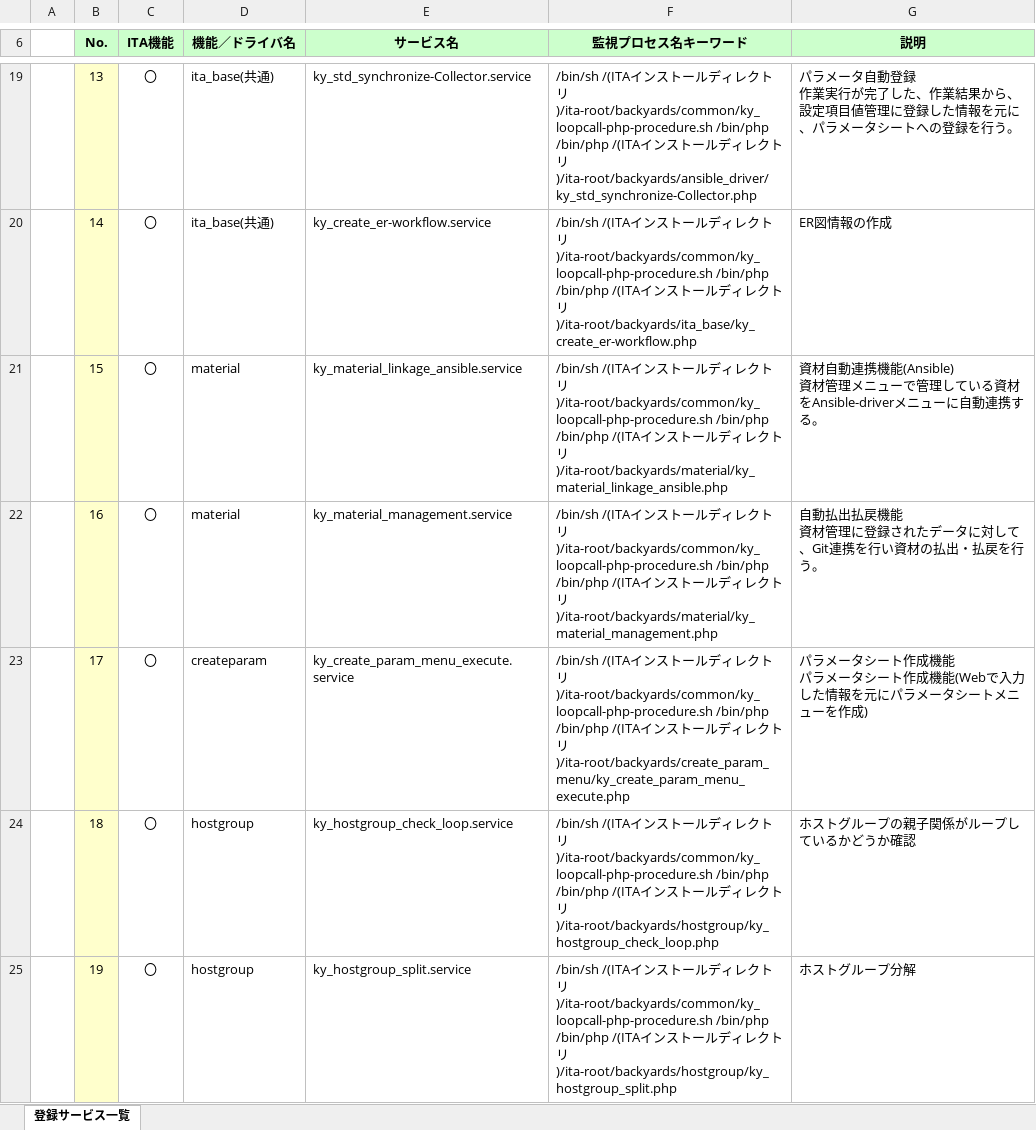
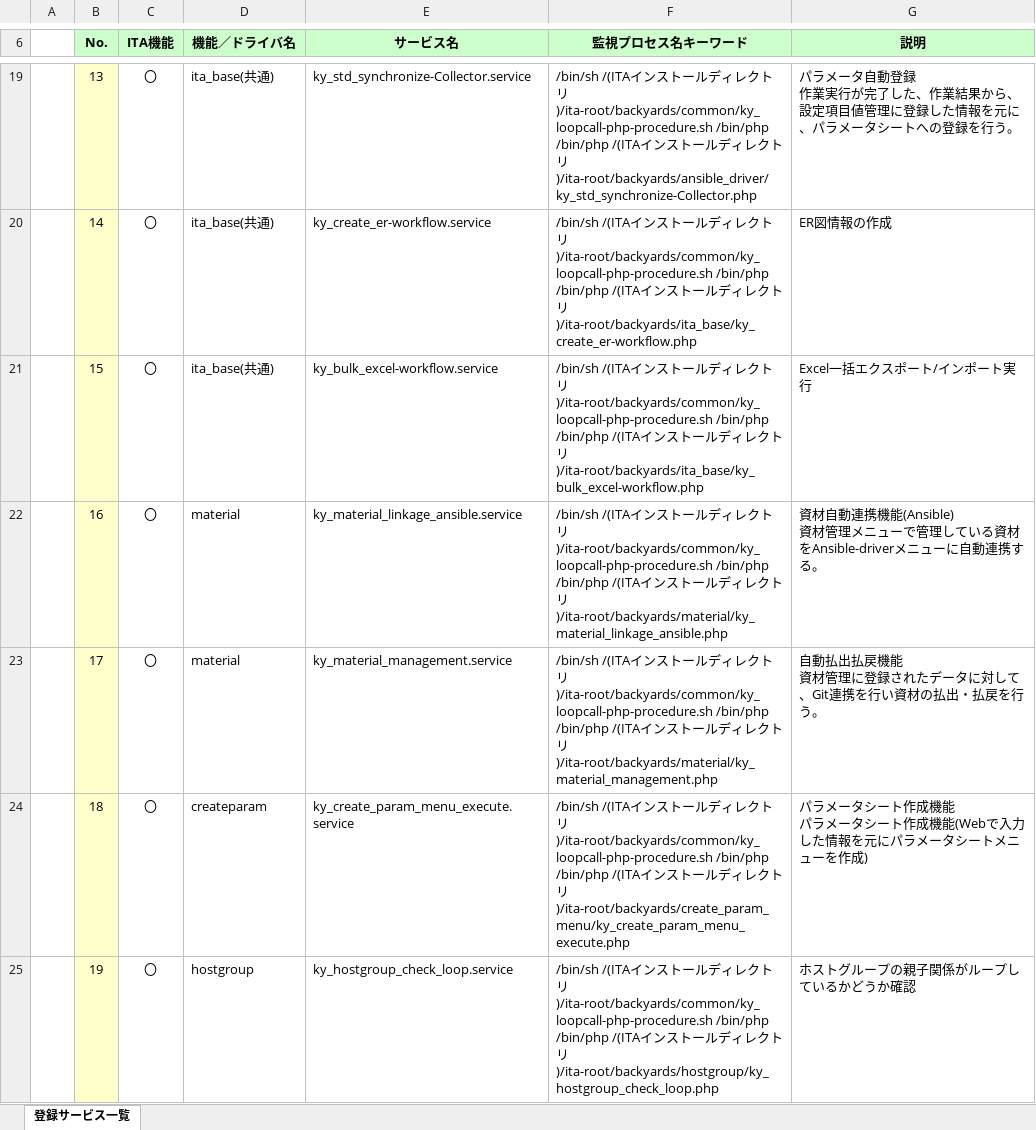
Before and after one commit to exastro-suite/it-automation-docs, an Excel workbook: asset/Documents_ja/Exastro-ITA_【参考】登録サービス一覧.xlsx, sheet 登録サービス一覧, drawn as a sheet; only a part is shown, gaps mark what is left out; values as stored, in another font and other column widths than the file's, no borders; ↵ is a line break in a cell; the diff covers the shown part only; the diff names each change by its address in the sheet, - before the commit and + after, or states it on an @@ line.

```diff
--- a/asset/Documents_ja/Exastro-ITA_【参考】登録サービス一覧.xlsx (sheet 登録サービス一覧)
+++ b/asset/Documents_ja/Exastro-ITA_【参考】登録サービス一覧.xlsx (sheet 登録サービス一覧)
-D21 (機能／ドライバ名): material
+D21 (機能／ドライバ名): ita_base(共通)
-E21 (サービス名): ky_material_linkage_ansible.service
+E21 (サービス名): ky_bulk_excel-workflow.service
-F21 (監視プロセス名キーワード): …トリ)/ita-root/backyards/material/ky_material_linkage_ansible.php
+F21 (監視プロセス名キーワード): …トリ)/ita-root/backyards/ita_base/ky_bulk_excel-workflow.php
-G21 (説明): 資材自動連携機能(Ansible) ↵ 資材管理メニューで管理している資材をAnsible-driverメニューに自動連携する。
+G21 (説明): Excel一括エクスポート/インポート実行
-E22 (サービス名): ky_material_management.service
+E22 (サービス名): ky_material_linkage_ansible.service
-F22 (監視プロセス名キーワード): …トリ)/ita-root/backyards/material/ky_material_management.php
+F22 (監視プロセス名キーワード): …トリ)/ita-root/backyards/material/ky_material_linkage_ansible.php
-G22 (説明): 自動払出払戻機能 ↵ 資材管理に登録されたデータに対して、Git連携を行い資材の払出・払戻を行う。
+G22 (説明): 資材自動連携機能(Ansible) ↵ 資材管理メニューで管理している資材をAnsible-driverメニューに自動連携する。
-D23 (機能／ドライバ名): createparam
+D23 (機能／ドライバ名): material
-E23 (サービス名): ky_create_param_menu_execute.service
+E23 (サービス名): ky_material_management.service
-F23 (監視プロセス名キーワード): …トリ)/ita-root/backyards/create_param_menu/ky_create_param_menu_execute.php
+F23 (監視プロセス名キーワード): …トリ)/ita-root/backyards/material/ky_material_management.php
-G23 (説明): パラメータシート作成機能 ↵ パラメータシート作成機能(Webで入力した情報を元にパラメータシートメニューを作成)
+G23 (説明): 自動払出払戻機能 ↵ 資材管理に登録されたデータに対して、Git連携を行い資材の払出・払戻を行う。
-D24 (機能／ドライバ名): hostgroup
+D24 (機能／ドライバ名): createparam
-E24 (サービス名): ky_hostgroup_check_loop.service
+E24 (サービス名): ky_create_param_menu_execute.service
-F24 (監視プロセス名キーワード): …トリ)/ita-root/backyards/hostgroup/ky_hostgroup_check_loop.php
+F24 (監視プロセス名キーワード): …トリ)/ita-root/backyards/create_param_menu/ky_create_param_menu_execute.php
-G24 (説明): ホストグループの親子関係がループしているかどうか確認
+G24 (説明): パラメータシート作成機能 ↵ パラメータシート作成機能(Webで入力した情報を元にパラメータシートメニューを作成)
-E25 (サービス名): ky_hostgroup_split.service
+E25 (サービス名): ky_hostgroup_check_loop.service
-F25 (監視プロセス名キーワード): …トリ)/ita-root/backyards/hostgroup/ky_hostgroup_split.php
+F25 (監視プロセス名キーワード): …トリ)/ita-root/backyards/hostgroup/ky_hostgroup_check_loop.php
-G25 (説明): ホストグループ分解
+G25 (説明): ホストグループの親子関係がループしているかどうか確認
```
Also changed, not shown: 1 added row and 54 edited cells elsewhere in this sheet, 1 other file.
